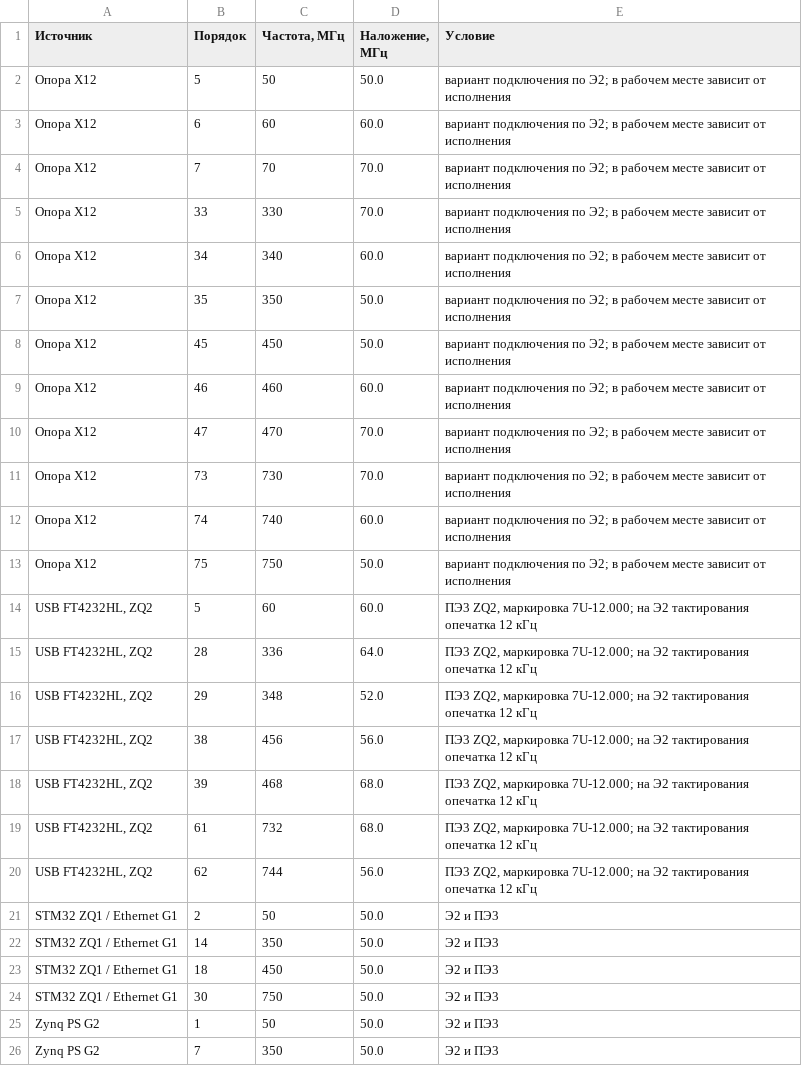
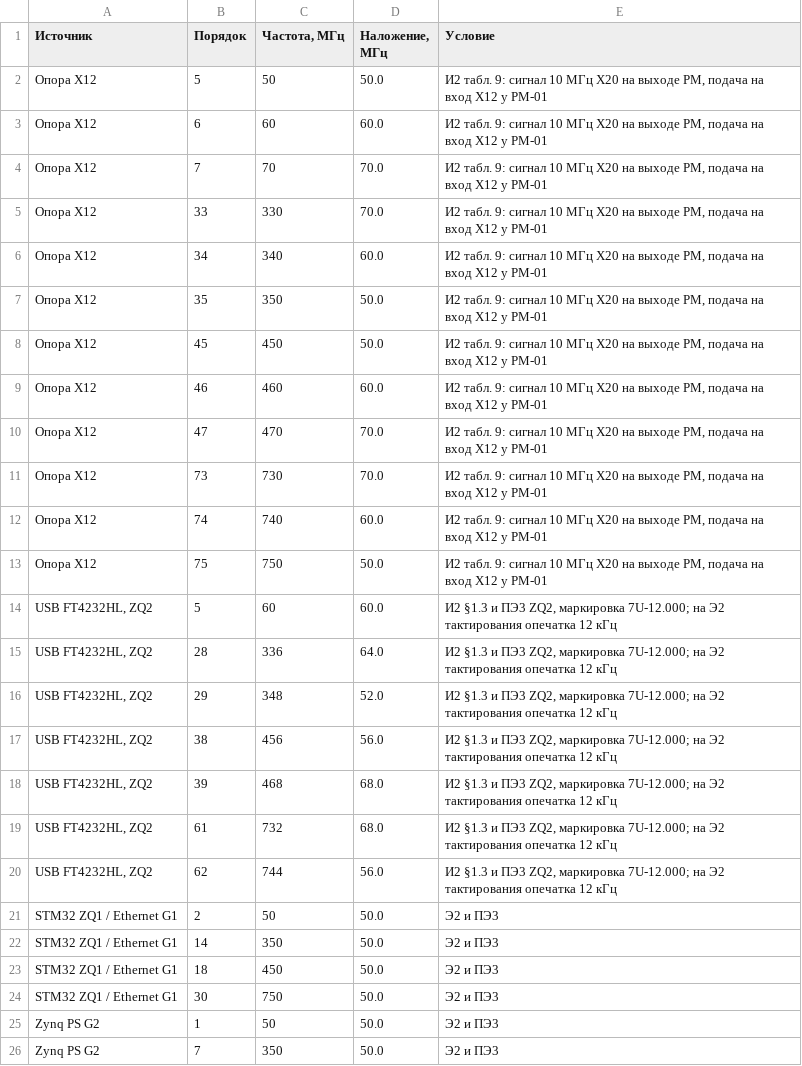
Before and after one commit to prod1cys-cmd/RVN, a CSV file: kniga3-review/analog/harmonics.csv, drawn as a sheet; only a part is shown.

```diff
--- a/kniga3-review/analog/harmonics.csv
+++ b/kniga3-review/analog/harmonics.csv
@@ -1,21 +1,21 @@
 Источник,Порядок,"Частота, МГц","Наложение, МГц",Условие
-Опора X12,5,50,50.0,вариант подключения по Э2; в рабочем месте зависит от исполнения
-Опора X12,6,60,60.0,вариант подключения по Э2; в рабочем месте зависит от исполнения
-Опора X12,7,70,70.0,вариант подключения по Э2; в рабочем месте зависит от исполнения
-Опора X12,33,330,70.0,вариант подключения по Э2; в рабочем месте зависит от исполнения
-Опора X12,34,340,60.0,вариант подключения по Э2; в рабочем месте зависит от исполнения
-Опора X12,35,350,50.0,вариант подключения по Э2; в рабочем месте зависит от исполнения
-Опора X12,45,450,50.0,вариант подключения по Э2; в рабочем месте зависит от исполнения
-Опора X12,46,460,60.0,вариант подключения по Э2; в рабочем месте зависит от исполнения
-Опора X12,47,470,70.0,вариант подключения по Э2; в рабочем месте зависит от исполнения
-Опора X12,73,730,70.0,вариант подключения по Э2; в рабочем месте зависит от исполнения
-Опора X12,74,740,60.0,вариант подключения по Э2; в рабочем месте зависит от исполнения
-Опора X12,75,750,50.0,вариант подключения по Э2; в рабочем месте зависит от исполнения
-"USB FT4232HL, ZQ2",5,60,60.0,"ПЭ3 ZQ2, маркировка 7U-12.000; на Э2 тактирования опечатка 12 кГц"
-"USB FT4232HL, ZQ2",28,336,64.0,"ПЭ3 ZQ2, маркировка 7U-12.000; на Э2 тактирования опечатка 12 кГц"
-"USB FT4232HL, ZQ2",29,348,52.0,"ПЭ3 ZQ2, маркировка 7U-12.000; на Э2 тактирования опечатка 12 кГц"
-"USB FT4232HL, ZQ2",38,456,56.0,"ПЭ3 ZQ2, маркировка 7U-12.000; на Э2 тактирования опечатка 12 кГц"
-"USB FT4232HL, ZQ2",39,468,68.0,"ПЭ3 ZQ2, маркировка 7U-12.000; на Э2 тактирования опечатка 12 кГц"
-"USB FT4232HL, ZQ2",61,732,68.0,"ПЭ3 ZQ2, маркировка 7U-12.000; на Э2 тактирования опечатка 12 кГц"
-"USB FT4232HL, ZQ2",62,744,56.0,"ПЭ3 ZQ2, маркировка 7U-12.000; на Э2 тактирования опечатка 12 кГц"
+Опора X12,5,50,50.0,"И2 табл. 9: сигнал 10 МГц X20 на выходе РМ, подача на вход X12 у РМ-01"
+Опора X12,6,60,60.0,"И2 табл. 9: сигнал 10 МГц X20 на выходе РМ, подача на вход X12 у РМ-01"
+Опора X12,7,70,70.0,"И2 табл. 9: сигнал 10 МГц X20 на выходе РМ, подача на вход X12 у РМ-01"
+Опора X12,33,330,70.0,"И2 табл. 9: сигнал 10 МГц X20 на выходе РМ, подача на вход X12 у РМ-01"
+Опора X12,34,340,60.0,"И2 табл. 9: сигнал 10 МГц X20 на выходе РМ, подача на вход X12 у РМ-01"
+Опора X12,35,350,50.0,"И2 табл. 9: сигнал 10 МГц X20 на выходе РМ, подача на вход X12 у РМ-01"
+Опора X12,45,450,50.0,"И2 табл. 9: сигнал 10 МГц X20 на выходе РМ, подача на вход X12 у РМ-01"
+Опора X12,46,460,60.0,"И2 табл. 9: сигнал 10 МГц X20 на выходе РМ, подача на вход X12 у РМ-01"
+Опора X12,47,470,70.0,"И2 табл. 9: сигнал 10 МГц X20 на выходе РМ, подача на вход X12 у РМ-01"
+Опора X12,73,730,70.0,"И2 табл. 9: сигнал 10 МГц X20 на выходе РМ, подача на вход X12 у РМ-01"
+Опора X12,74,740,60.0,"И2 табл. 9: сигнал 10 МГц X20 на выходе РМ, подача на вход X12 у РМ-01"
+Опора X12,75,750,50.0,"И2 табл. 9: сигнал 10 МГц X20 на выходе РМ, подача на вход X12 у РМ-01"
+"USB FT4232HL, ZQ2",5,60,60.0,"И2 §1.3 и ПЭ3 ZQ2, маркировка 7U-12.000; на Э2 тактирования опечатка 12 кГц"
+"USB FT4232HL, ZQ2",28,336,64.0,"И2 §1.3 и ПЭ3 ZQ2, маркировка 7U-12.000; на Э2 тактирования опечатка 12 кГц"
+"USB FT4232HL, ZQ2",29,348,52.0,"И2 §1.3 и ПЭ3 ZQ2, маркировка 7U-12.000; на Э2 тактирования опечатка 12 кГц"
+"USB FT4232HL, ZQ2",38,456,56.0,"И2 §1.3 и ПЭ3 ZQ2, маркировка 7U-12.000; на Э2 тактирования опечатка 12 кГц"
+"USB FT4232HL, ZQ2",39,468,68.0,"И2 §1.3 и ПЭ3 ZQ2, маркировка 7U-12.000; на Э2 тактирования опечатка 12 кГц"
+"USB FT4232HL, ZQ2",61,732,68.0,"И2 §1.3 и ПЭ3 ZQ2, маркировка 7U-12.000; на Э2 тактирования опечатка 12 кГц"
+"USB FT4232HL, ZQ2",62,744,56.0,"И2 §1.3 и ПЭ3 ZQ2, маркировка 7U-12.000; на Э2 тактирования опечатка 12 кГц"
 STM32 ZQ1 / Ethernet G1,2,50,50.0,Э2 и ПЭ3
```
Also changed, not shown: kniga3-review/mechanical/thermal_reference_points.csv, 22 other files.
